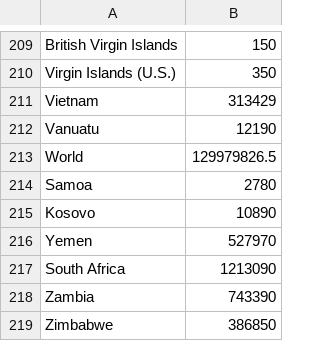
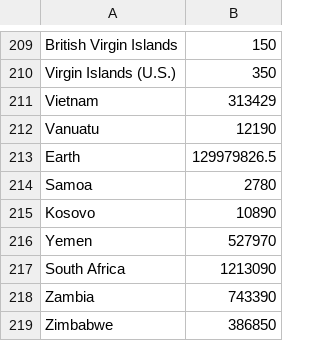
Before and after one commit to Ashishjob/Big-Tex, a CSV file: Landmass Data and Differences/UpdatedLandmassDataFile.csv, drawn as a sheet; only a part is shown, gaps mark what is left out.

Commit message:
Update UpdatedLandmassDataFile.csv

```diff
--- a/Landmass Data and Differences/UpdatedLandmassDataFile.csv
+++ b/Landmass Data and Differences/UpdatedLandmassDataFile.csv
@@ -212,3 +212,3 @@ Vietnam,313429
 Vanuatu,12190
-World,129979826.5
+Earth,129979826.5
 Samoa,2780
```
